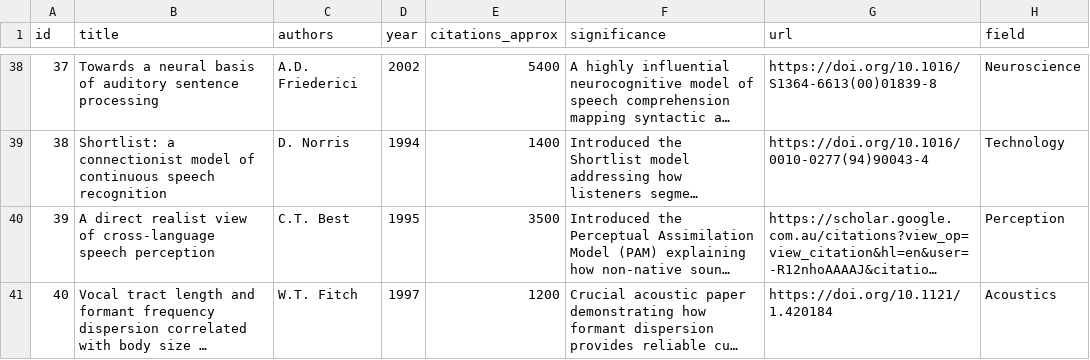
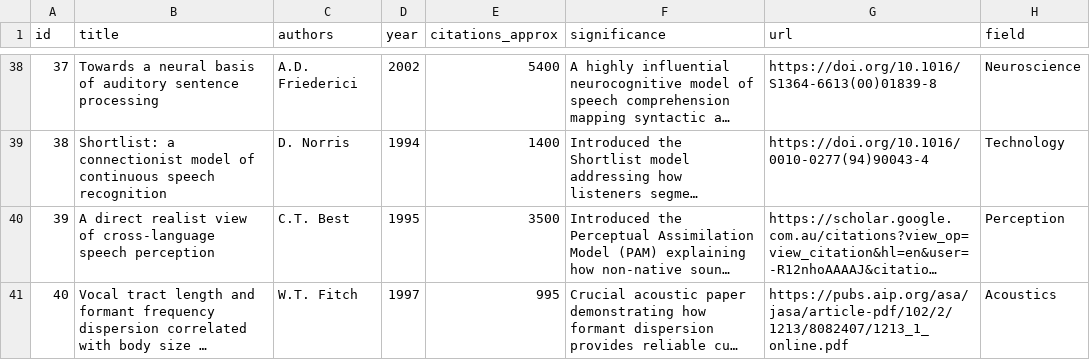
Before and after one commit to ChrisDotWDot/paper, a CSV file: content/classics/citation-classics.csv, drawn as a sheet; only a part is shown, gaps mark what is left out; long unchanged cells end in …; the diff names each change by its address in the sheet, - before the commit and + after, or states it on an @@ line.

Commit message:
Update citation-classics.csv

```diff
--- a/content/classics/citation-classics.csv
+++ b/content/classics/citation-classics.csv
-E41 (citations_approx): 1200
+E41 (citations_approx): 995
-G41 (url): https://doi.org/10.1121/1.420184
+G41 (url): https://pubs.aip.org/asa/jasa/article-pdf/102/2/1213/8082407/1213_1_online.pdf
```
